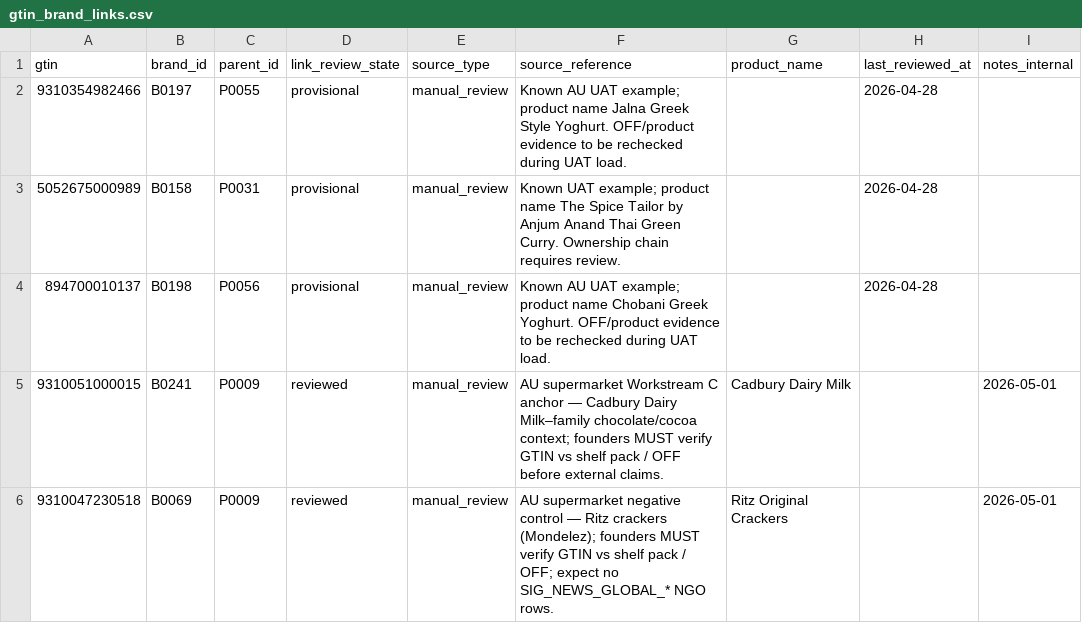
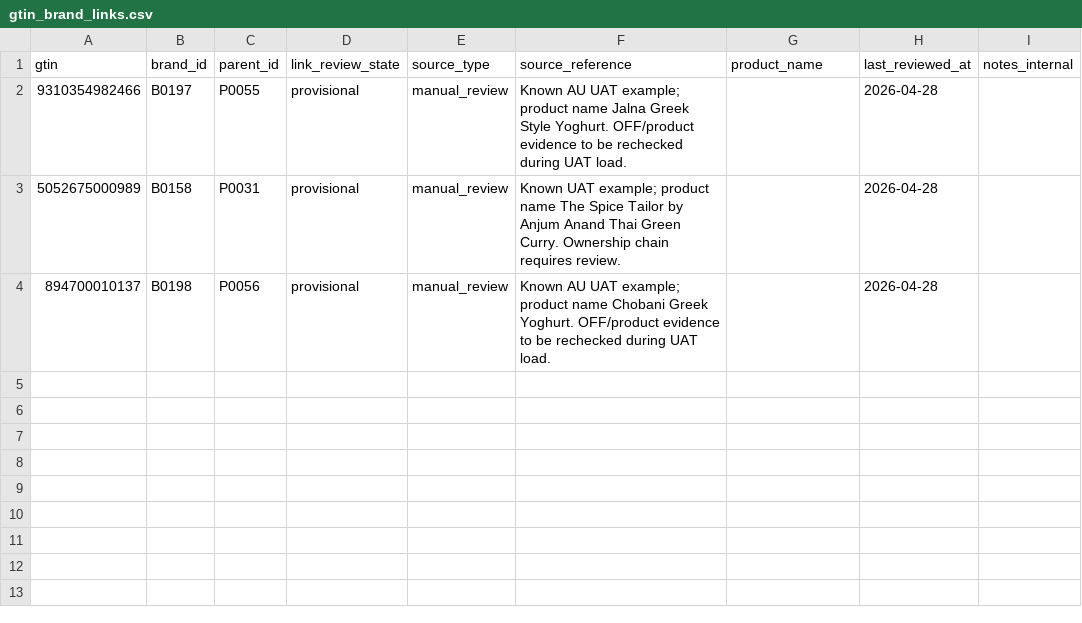
Before and after one commit to TrueScanOnline/TruScore, a CSV file: workstreamA/a-data/wave1-v0.14/input/gtin_brand_links.csv, drawn as a sheet.

```diff
--- a/workstreamA/a-data/wave1-v0.14/input/gtin_brand_links.csv
+++ b/workstreamA/a-data/wave1-v0.14/input/gtin_brand_links.csv
@@ -4,3 +4 @@ gtin,brand_id,parent_id,link_review_state,source_type,source_reference,product_n
 894700010137,B0198,P0056,provisional,manual_review,Known AU UAT example; product name Chobani Greek Yoghurt. OFF/product evidence to be rechecked during UAT load.,,2026-04-28,
-9310051000015,B0241,P0009,reviewed,manual_review,AU supermarket Workstream C anchor — Cadbury Dairy Milk–family chocolate/cocoa context; founders MUST verify GTIN vs shelf pack / OFF before external claims.,Cadbury Dairy Milk,,2026-05-01,
-9310047230518,B0069,P0009,reviewed,manual_review,AU supermarket negative control — Ritz crackers (Mondelez); founders MUST verify GTIN vs shelf pack / OFF; expect no SIG_NEWS_GLOBAL_* NGO rows.,Ritz Original Crackers,,2026-05-01,
```
Also changed, not shown: 13 other files.
